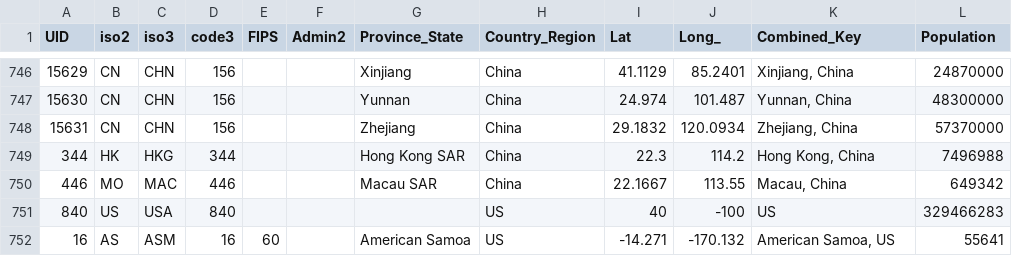
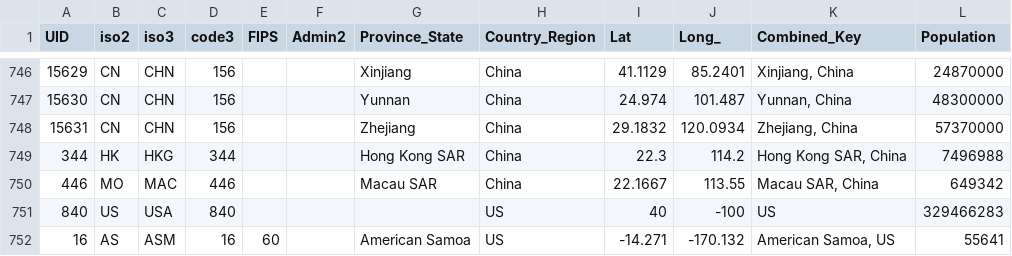
Before and after one commit to nikitasg/covid19-data, a CSV file: data/reference.csv, drawn as a sheet; only a part is shown, gaps mark what is left out.

```diff
--- a/data/reference.csv
+++ b/data/reference.csv
@@ -748,4 +748,4 @@ UID,iso2,iso3,code3,FIPS,Admin2,Province_State,Country_Region,Lat,Long_,Combined
 15631,CN,CHN,156,,,Zhejiang,China,29.1832,120.0934,"Zhejiang, China",57370000
-344,HK,HKG,344,,,Hong Kong SAR,China,22.3,114.2,"Hong Kong, China",7496988
-446,MO,MAC,446,,,Macau SAR,China,22.1667,113.55,"Macau, China",649342
+344,HK,HKG,344,,,Hong Kong SAR,China,22.3,114.2,"Hong Kong SAR, China",7496988
+446,MO,MAC,446,,,Macau SAR,China,22.1667,113.55,"Macau SAR, China",649342
 840,US,USA,840,,,,US,40,-100,US,329466283
```
Also changed, not shown: data/key-countries-pivoted.csv, data/worldwide-aggregated.csv, 3 other files.
